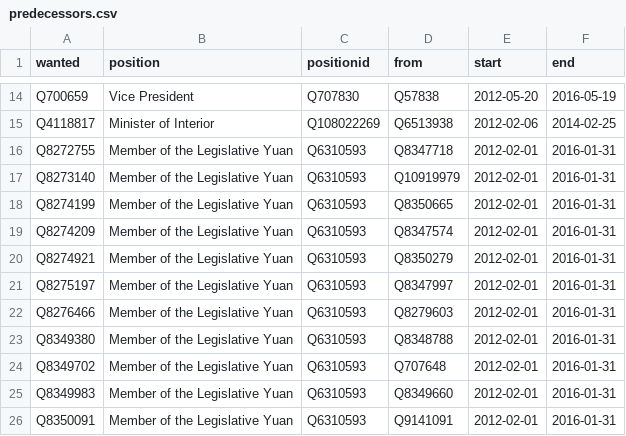
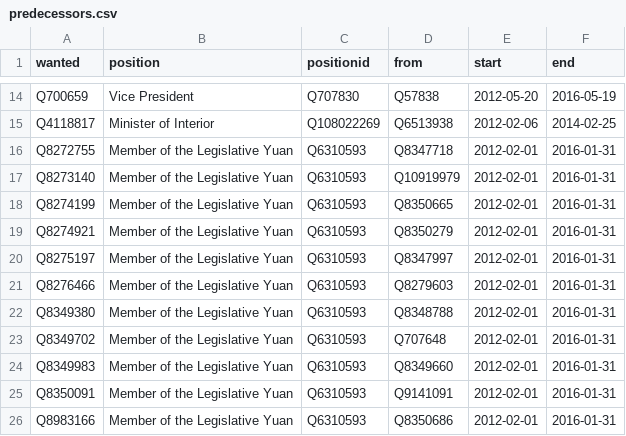
Before and after one commit to every-politician-scrapers/taiwan, a CSV file: html/predecessors.csv, drawn as a sheet; only a part is shown, gaps mark what is left out; the shorter side is filled out with more unchanged rows.

```diff
--- a/html/predecessors.csv
+++ b/html/predecessors.csv
@@ -18,3 +18,2 @@ Q8273140,Member of the Legislative Yuan,Q6310593,Q10919979,2012-02-01,2016-01-31
 Q8274199,Member of the Legislative Yuan,Q6310593,Q8350665,2012-02-01,2016-01-31
-Q8274209,Member of the Legislative Yuan,Q6310593,Q8347574,2012-02-01,2016-01-31
 Q8274921,Member of the Legislative Yuan,Q6310593,Q8350279,2012-02-01,2016-01-31
```
Also changed, not shown: html/bio.csv, html/legislators.csv, 1 other file.
